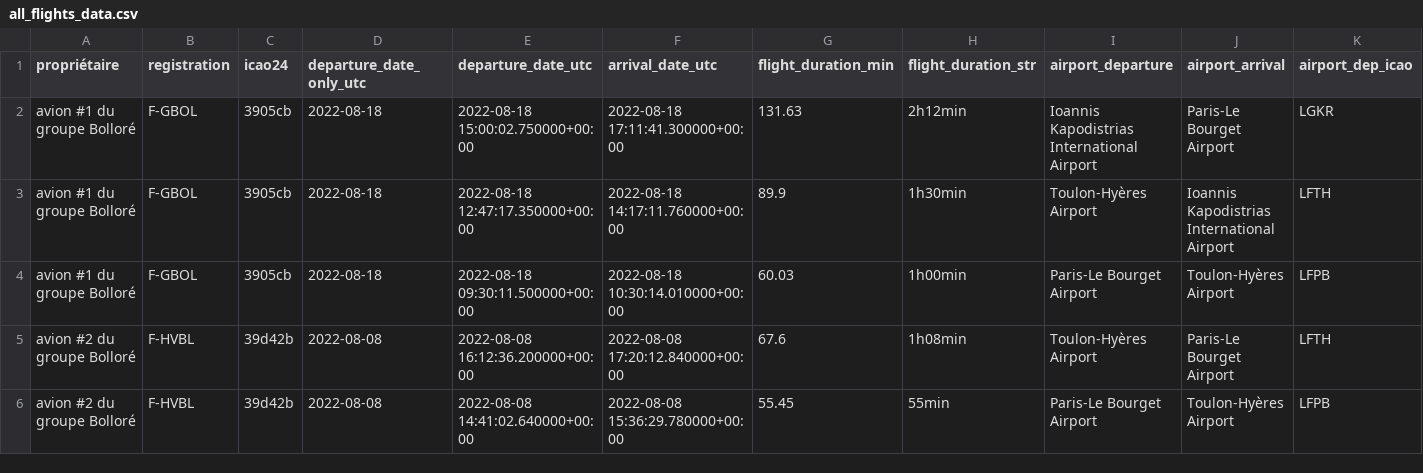
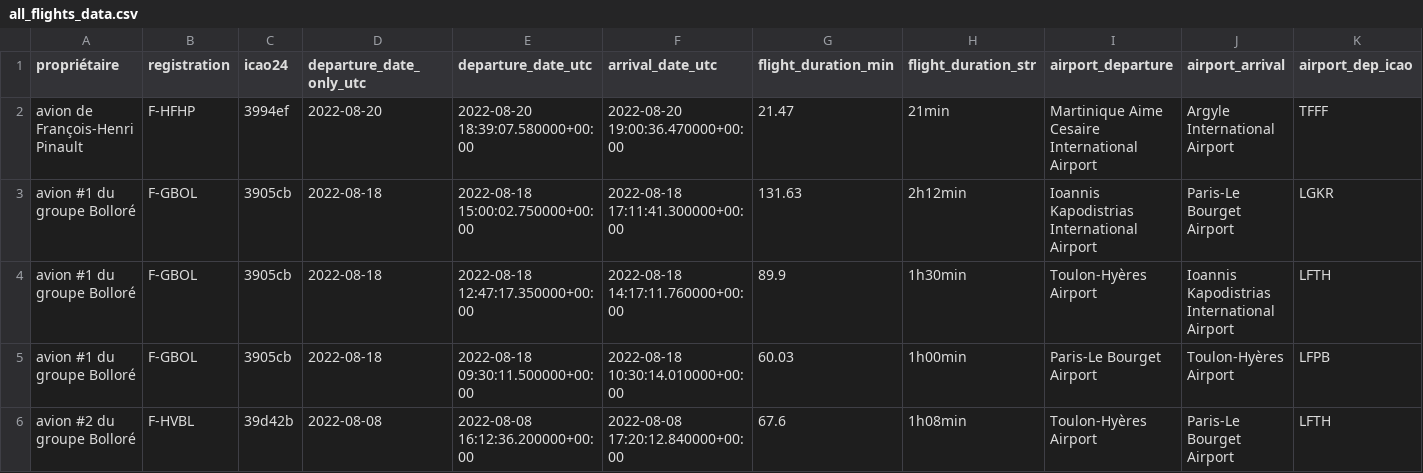
Before and after one commit to GeneralDeGaulle/i_fly_bernard, a CSV file: output/all_flights_data.csv, drawn as a sheet; only a part is shown; the shorter side is filled out with more unchanged rows; rows hold the shown columns only; the diff names each change by its address in the sheet, - before the commit and + after, or states it on an @@ line.

Commit message:
new flight

```diff
--- a/output/all_flights_data.csv
+++ b/output/all_flights_data.csv
+row 2: avion de François-Henri Pinault | F-HFHP | 3994ef | 2022-08-20 | 2022-08-20 18:39:07.580000+00:00 | 2022-08-20 19:00:36.470000+00:00 | 21.47 | 21min | Martinique Aime Cesaire International Airport | Argyle International Airport | TFFF
```
Also changed, not shown: input/avions.csv, output/F-HFHP/F-HFHP_flight_data_all.csv.
